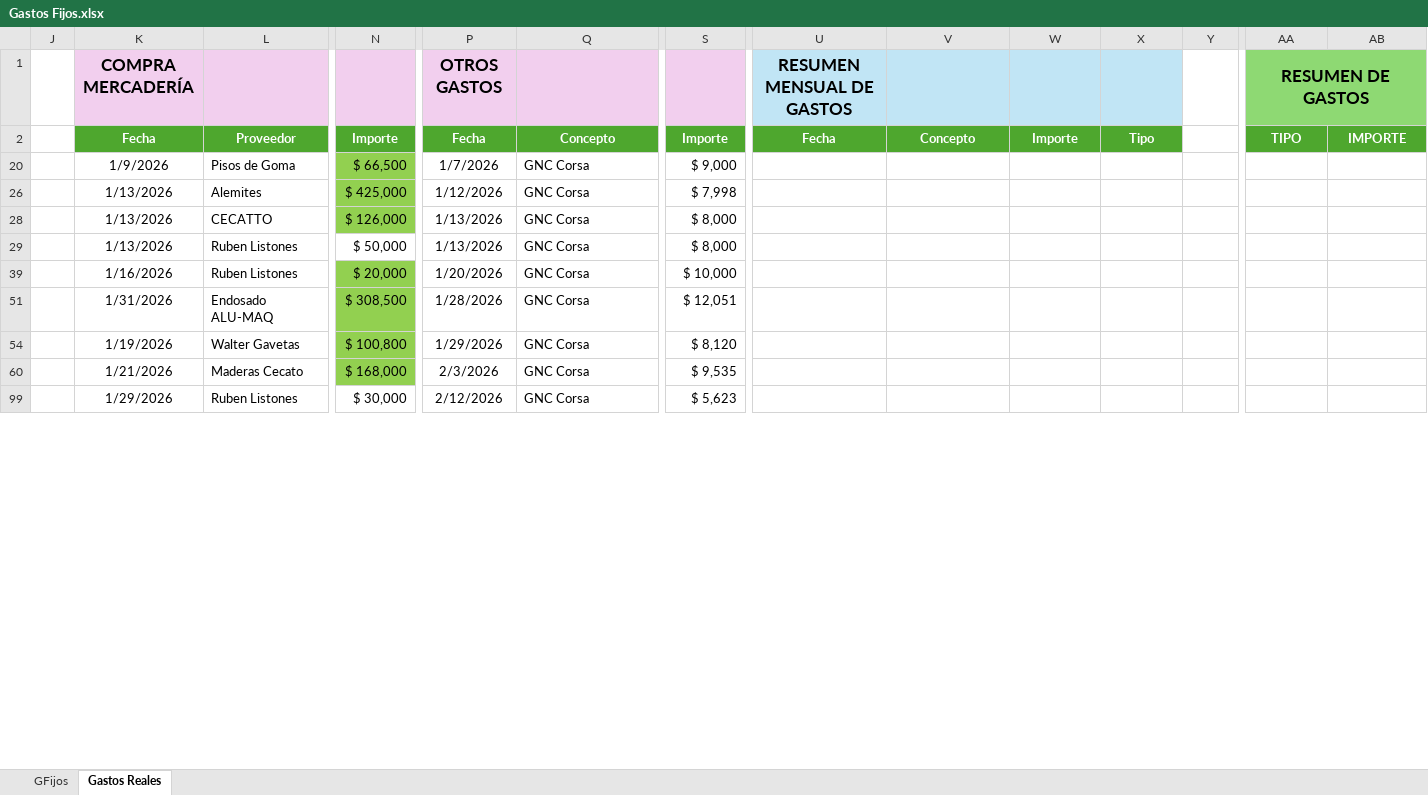
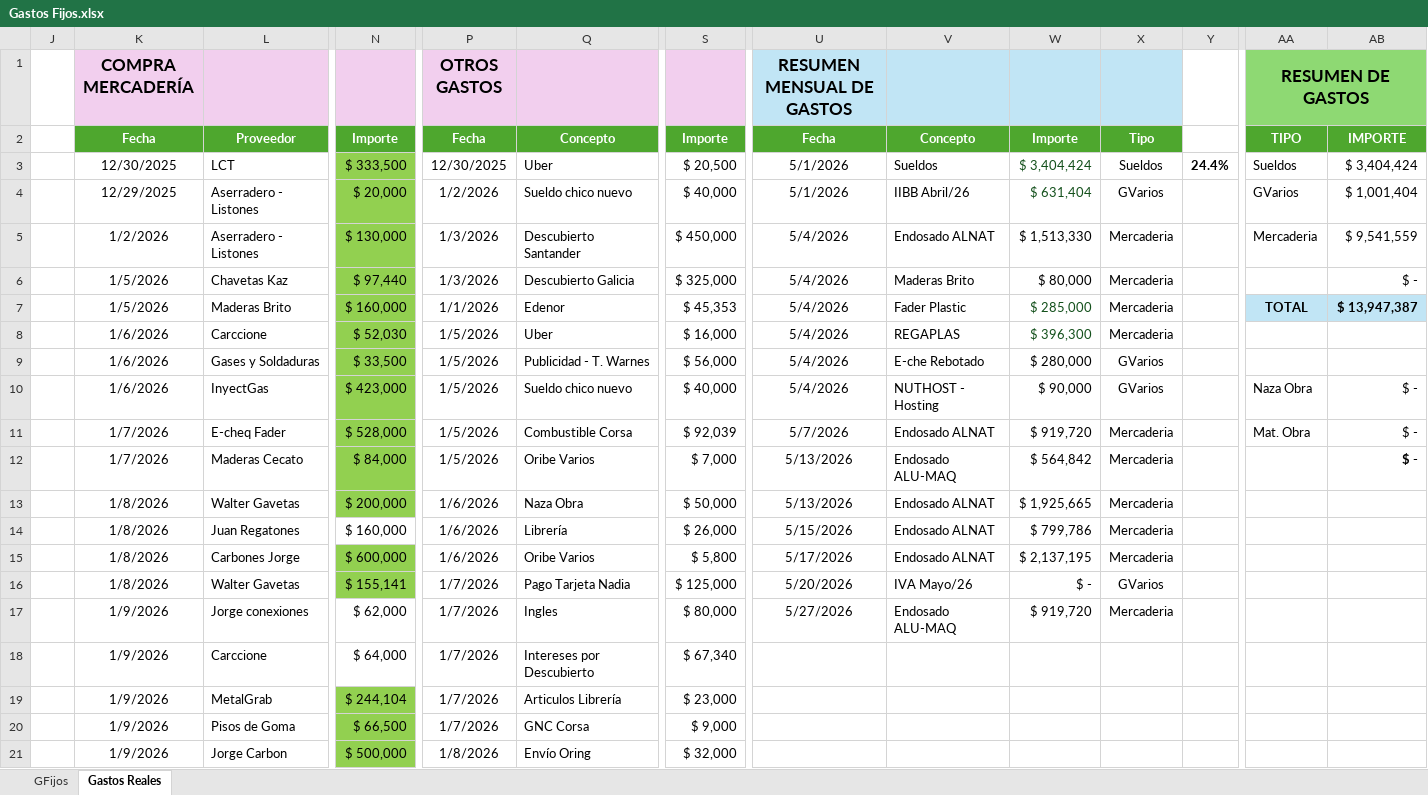
Before and after one commit to maxifercotizador/Proyecto-Privado, an Excel workbook: Gastos Fijos.xlsx, sheet Gastos Reales, drawn as a sheet; only a part is shown, gaps mark what is left out; the shorter side is filled out with more unchanged rows; values as stored, in another font and other column widths than the file's, no borders; conditional formats and table styles not drawn; rows hold the shown columns only; the diff covers the shown part only; the diff names each change by its address in the sheet, - before the commit and + after, or states it on an @@ line.

Commit message:
auto: actualiza Gastos Fijos desde SharePoint

```diff
--- a/Gastos Fijos.xlsx (sheet Gastos Reales)
+++ b/Gastos Fijos.xlsx (sheet Gastos Reales)
@@ row 3 unhidden:  | 12/30/2025 | LCT | $ 333,500 | 12/30/2025 | Uber | $ 20,500 | 5/1/2026 | Sueldos | $ 3,404,424 | Sueldos | 24.4% | Sueldos | $ 3,404,424 @@
@@ row 4 unhidden:  | 12/29/2025 | Aserradero - Listones | $ 20,000 | 1/2/2026 | Sueldo chico nuevo | $ 40,000 | 5/1/2026 | IIBB Abril/26 | $ 631,404 | GVarios |  | GVarios | $ 1,001,404 @@
@@ row 5 unhidden:  | 1/2/2026 | Aserradero - Listones | $ 130,000 | 1/3/2026 | Descubierto Santander | $ 450,000 | 5/4/2026 | Endosado ALNAT | $ 1,513,330 | Mercaderia |  | Mercaderia | $ 9,541,559 @@
@@ row 6 unhidden:  | 1/5/2026 | Chavetas Kaz | $ 97,440 | 1/3/2026 | Descubierto Galicia | $ 325,000 | 5/4/2026 | Maderas Brito | $ 80,000 | Mercaderia |  |  | $ - @@
@@ row 7 unhidden:  | 1/5/2026 | Maderas Brito | $ 160,000 | 1/1/2026 | Edenor | $ 45,353 | 5/4/2026 | Fader Plastic | $ 285,000 | Mercaderia |  | TOTAL | $ 13,947,387 @@
@@ row 8 unhidden:  | 1/6/2026 | Carccione | $ 52,030 | 1/5/2026 | Uber | $ 16,000 | 5/4/2026 | REGAPLAS | $ 396,300 | Mercaderia @@
@@ row 9 unhidden:  | 1/6/2026 | Gases y Soldaduras | $ 33,500 | 1/5/2026 | Publicidad - T. Warnes | $ 56,000 | 5/4/2026 | E-che Rebotado | $ 280,000 | GVarios @@
@@ row 10 unhidden:  | 1/6/2026 | InyectGas | $ 423,000 | 1/5/2026 | Sueldo chico nuevo | $ 40,000 | 5/4/2026 | NUTHOST - Hosting | $ 90,000 | GVarios |  | Naza Obra | $ - @@
@@ row 11 unhidden:  | 1/7/2026 | E-cheq Fader | $ 528,000 | 1/5/2026 | Combustible Corsa | $ 92,039 | 5/7/2026 | Endosado ALNAT | $ 919,720 | Mercaderia |  | Mat. Obra | $ - @@
@@ row 12 unhidden:  | 1/7/2026 | Maderas Cecato | $ 84,000 | 1/5/2026 | Oribe Varios | $ 7,000 | 5/13/2026 | Endosado ALU-MAQ | $ 564,842 | Mercaderia |  |  | $ - @@
@@ row 13 unhidden:  | 1/8/2026 | Walter Gavetas | $ 200,000 | 1/6/2026 | Naza Obra | $ 50,000 | 5/13/2026 | Endosado ALNAT | $ 1,925,665 | Mercaderia @@
@@ row 14 unhidden:  | 1/8/2026 | Juan Regatones | $ 160,000 | 1/6/2026 | Librería | $ 26,000 | 5/15/2026 | Endosado ALNAT | $ 799,786 | Mercaderia @@
@@ row 15 unhidden:  | 1/8/2026 | Carbones Jorge | $ 600,000 | 1/6/2026 | Oribe Varios | $ 5,800 | 5/17/2026 | Endosado ALNAT | $ 2,137,195 | Mercaderia @@
@@ row 16 unhidden:  | 1/8/2026 | Walter Gavetas | $ 155,141 | 1/7/2026 | Pago Tarjeta Nadia | $ 125,000 | 5/20/2026 | IVA Mayo/26 | $ - | GVarios @@
@@ row 17 unhidden:  | 1/9/2026 | Jorge conexiones | $ 62,000 | 1/7/2026 | Ingles | $ 80,000 | 5/27/2026 | Endosado ALU-MAQ | $ 919,720 | Mercaderia @@
@@ row 18 unhidden:  | 1/9/2026 | Carccione | $ 64,000 | 1/7/2026 | Intereses por Descubierto | $ 67,340 @@
@@ row 19 unhidden:  | 1/9/2026 | MetalGrab | $ 244,104 | 1/7/2026 | Articulos Librería | $ 23,000 @@
@@ row 21 unhidden:  | 1/9/2026 | Jorge Carbon | $ 500,000 | 1/8/2026 | Envío Oring | $ 32,000 @@
```
Also changed, not shown: 189 hidden or unhidden rows elsewhere in this sheet.
